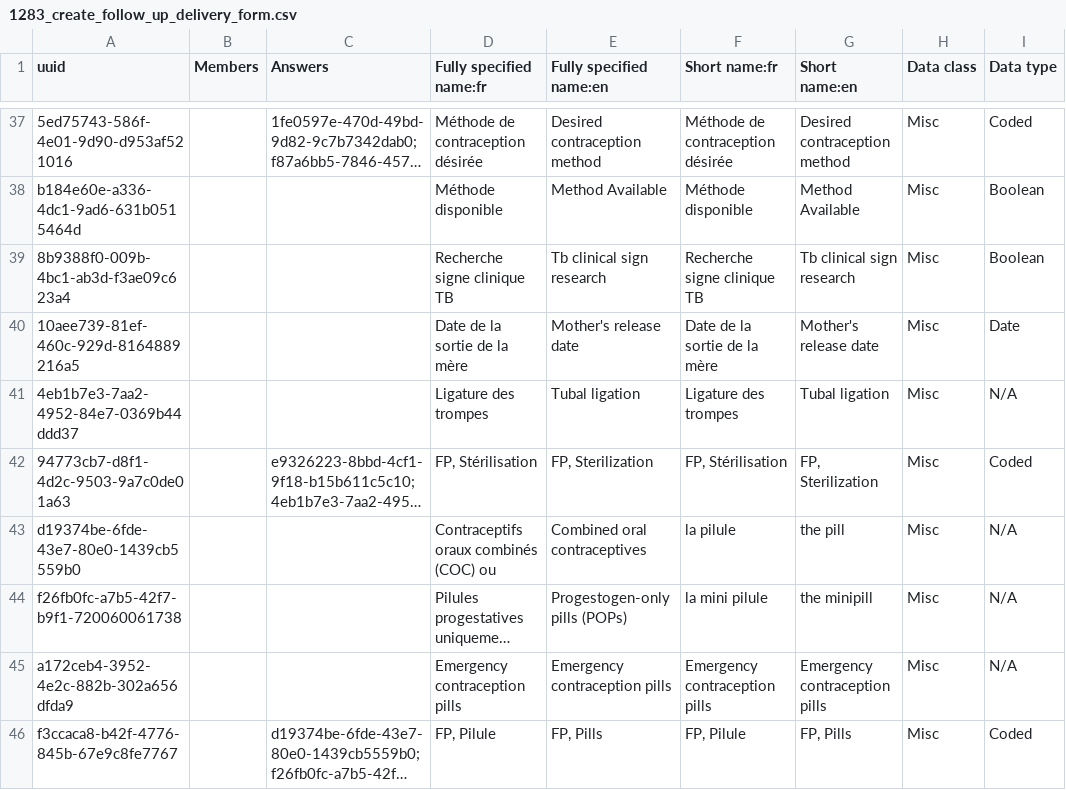
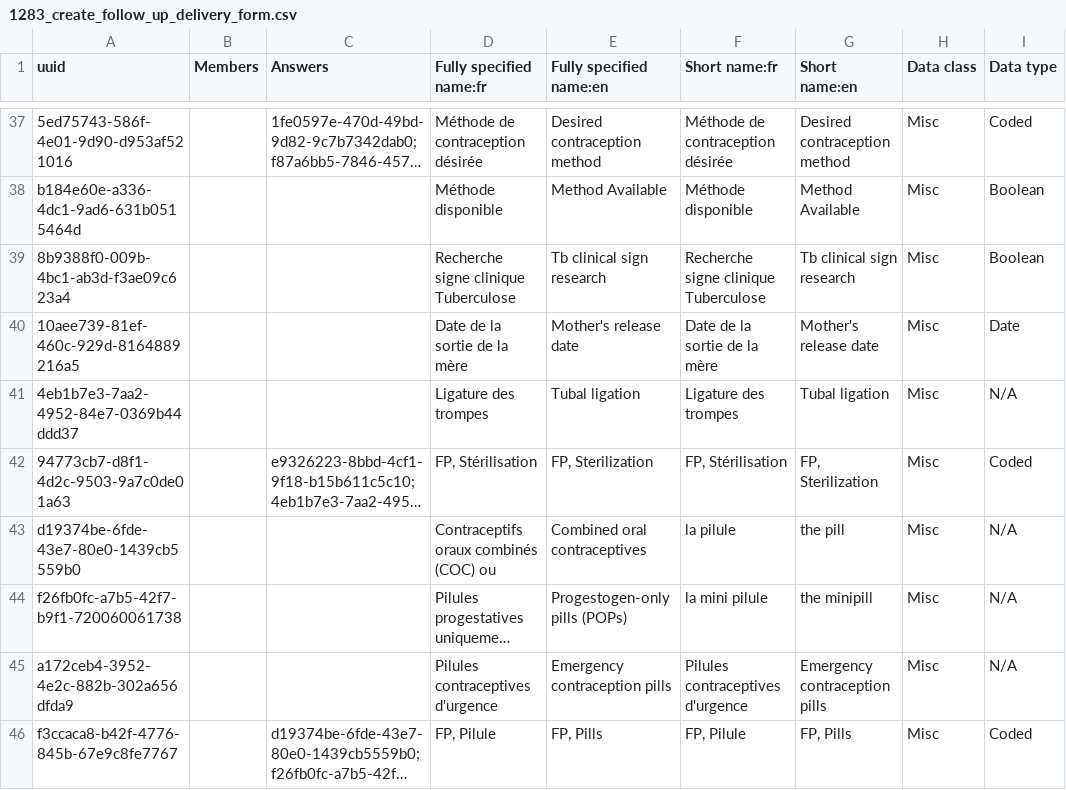
Before and after one commit to jembi/cameroon-bahmni-config, a CSV file: metadata/configuration/concepts/1283_create_follow_up_delivery_form.csv, drawn as a sheet; only a part is shown, gaps mark what is left out; long unchanged cells end in …; the diff names each change by its address in the sheet, - before the commit and + after, or states it on an @@ line.

Commit message:
Proper ranaming of TB and french translation

```diff
--- a/metadata/configuration/concepts/1283_create_follow_up_delivery_form.csv
+++ b/metadata/configuration/concepts/1283_create_follow_up_delivery_form.csv
-D39 (Fully specified name:fr): Recherche signe clinique TB
+D39 (Fully specified name:fr): Recherche signe clinique Tuberculose
-F39 (Short name:fr): Recherche signe clinique TB
+F39 (Short name:fr): Recherche signe clinique Tuberculose
-D45 (Fully specified name:fr): Emergency contraception pills
+D45 (Fully specified name:fr): Pilules contraceptives d'urgence
-F45 (Short name:fr): Emergency contraception pills
+F45 (Short name:fr): Pilules contraceptives d'urgence
```
